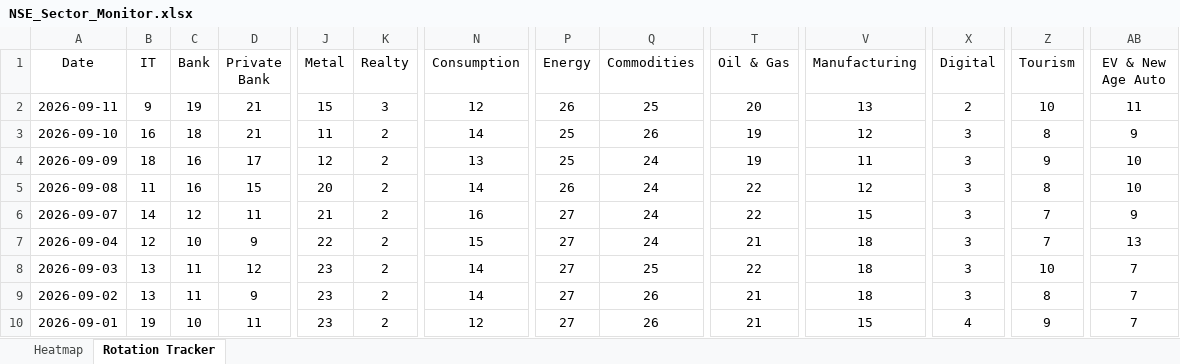
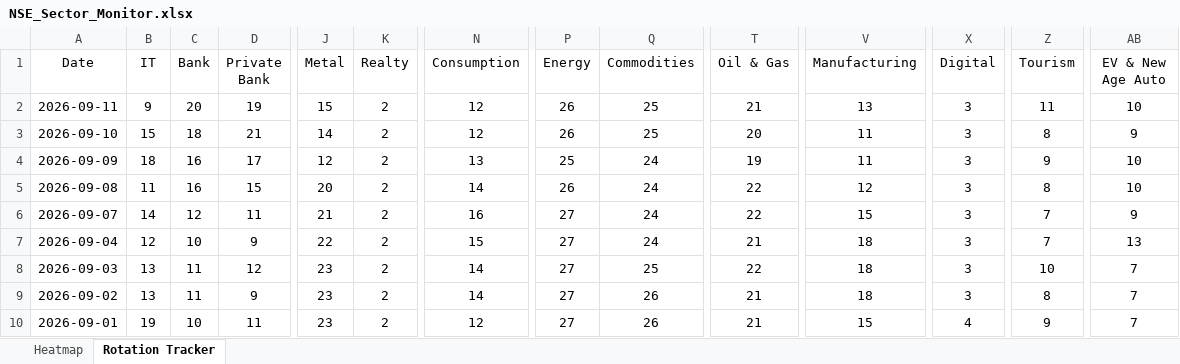
Before and after one commit to chethanshivaraju94-netizen/nse-market-monitor, an Excel workbook: NSE_Sector_Monitor.xlsx, sheet Rotation Tracker, drawn as a sheet; only a part is shown, gaps mark what is left out; values as stored, in another font and other column widths than the file's, no borders; conditional formats not drawn; the diff covers the shown part only; the diff names each change by its address in the sheet, - before the commit and + after, or states it on an @@ line.

```diff
--- a/NSE_Sector_Monitor.xlsx (sheet Rotation Tracker)
+++ b/NSE_Sector_Monitor.xlsx (sheet Rotation Tracker)
-C2 (Bank): 19
+C2 (Bank): 20
-D2 (Private Bank): 21
+D2 (Private Bank): 19
-K2 (Realty): 3
+K2 (Realty): 2
-T2 (Oil & Gas): 20
+T2 (Oil & Gas): 21
-X2 (Digital): 2
+X2 (Digital): 3
-Z2 (Tourism): 10
+Z2 (Tourism): 11
-AB2 (EV & New Age Auto): 11
+AB2 (EV & New Age Auto): 10
-B3 (IT): 16
+B3 (IT): 15
-J3 (Metal): 11
+J3 (Metal): 14
-N3 (Consumption): 14
+N3 (Consumption): 12
-P3 (Energy): 25
+P3 (Energy): 26
-Q3 (Commodities): 26
+Q3 (Commodities): 25
-T3 (Oil & Gas): 19
+T3 (Oil & Gas): 20
-V3 (Manufacturing): 12
+V3 (Manufacturing): 11
```
Also changed, not shown: 2 edited cells elsewhere in this sheet, sheet Heatmap, NSE_Market_Monitor.xlsx.
